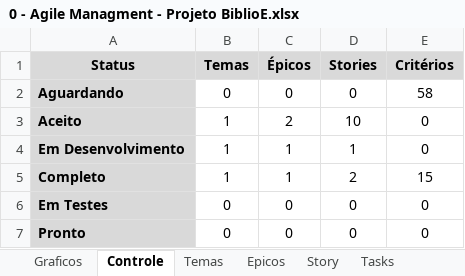
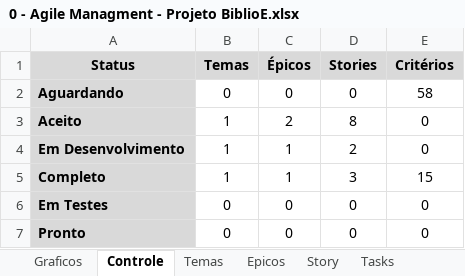
Before and after one commit to Eddersouza/ProjectBiblioE, an Excel workbook: _Docs/0 - Agile Managment - Projeto BiblioE.xlsx, sheet Controle, drawn as a sheet; values as stored, in another font and other column widths than the file's, no borders; the diff names each change by its address in the sheet, - before the commit and + after, or states it on an @@ line.

Commit message:
Ajustes

```diff
--- a/_Docs/0 - Agile Managment - Projeto BiblioE.xlsx (sheet Controle)
+++ b/_Docs/0 - Agile Managment - Projeto BiblioE.xlsx (sheet Controle)
-D3 (Stories): 10
+D3 (Stories): 8
-D4 (Stories): 1
+D4 (Stories): 2
-D5 (Stories): 2
+D5 (Stories): 3
```
Also changed, not shown: sheet Story, charts or pictures.
